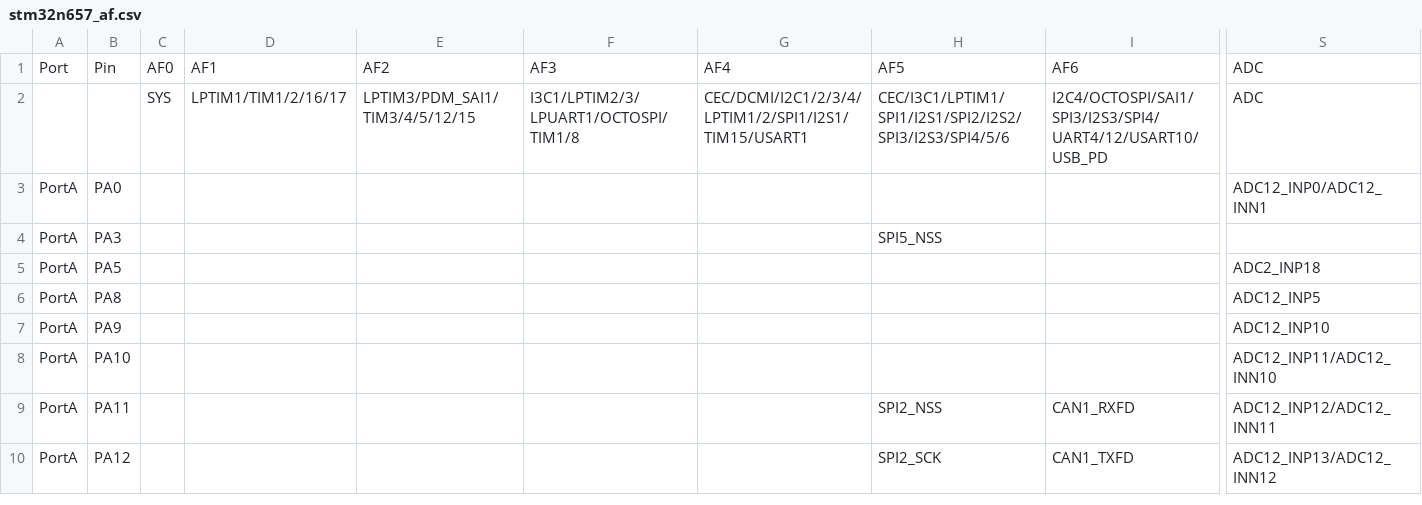
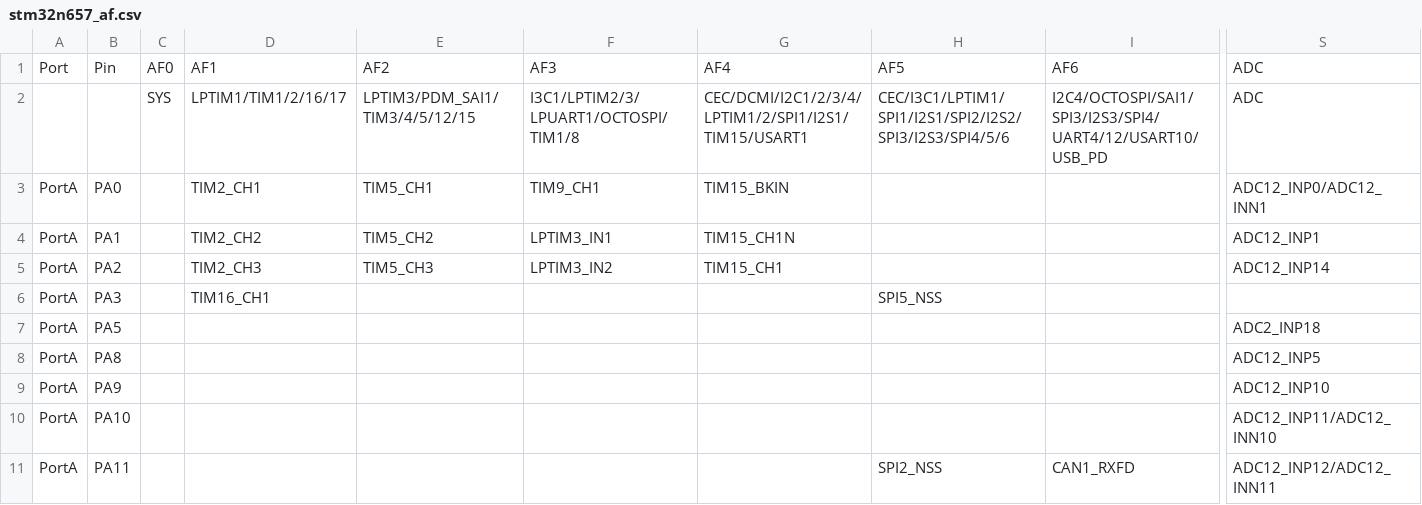
Before and after one commit to jakub-vesely/micropython, a CSV file: ports/stm32/boards/stm32n657_af.csv, drawn as a sheet; only a part is shown, gaps mark what is left out; the shorter side is filled out with more unchanged rows; addresses are those after the commit; rows hold the shown columns only; the diff names each change by its address in the sheet, - before the commit and + after, or states it on an @@ line.

Commit message:
stm32/boards/stm32n657_af.csv: Add TIM alt funcs to PA0-PA3.
Signed-off-by: Damien George <damien@micropython.org>

```diff
--- a/ports/stm32/boards/stm32n657_af.csv
+++ b/ports/stm32/boards/stm32n657_af.csv
-D3: (empty)
+D3: TIM2_CH1
-E3: (empty)
+E3: TIM5_CH1
-F3: (empty)
+F3: TIM9_CH1
-G3: (empty)
+G3: TIM15_BKIN
+row 4: PortA | PA1 |  | TIM2_CH2 | TIM5_CH2 | LPTIM3_IN1 | TIM15_CH1N |  |  | ADC12_INP1
+row 5: PortA | PA2 |  | TIM2_CH3 | TIM5_CH3 | LPTIM3_IN2 | TIM15_CH1 |  |  | ADC12_INP14
-D6: (empty)
+D6: TIM16_CH1
```
